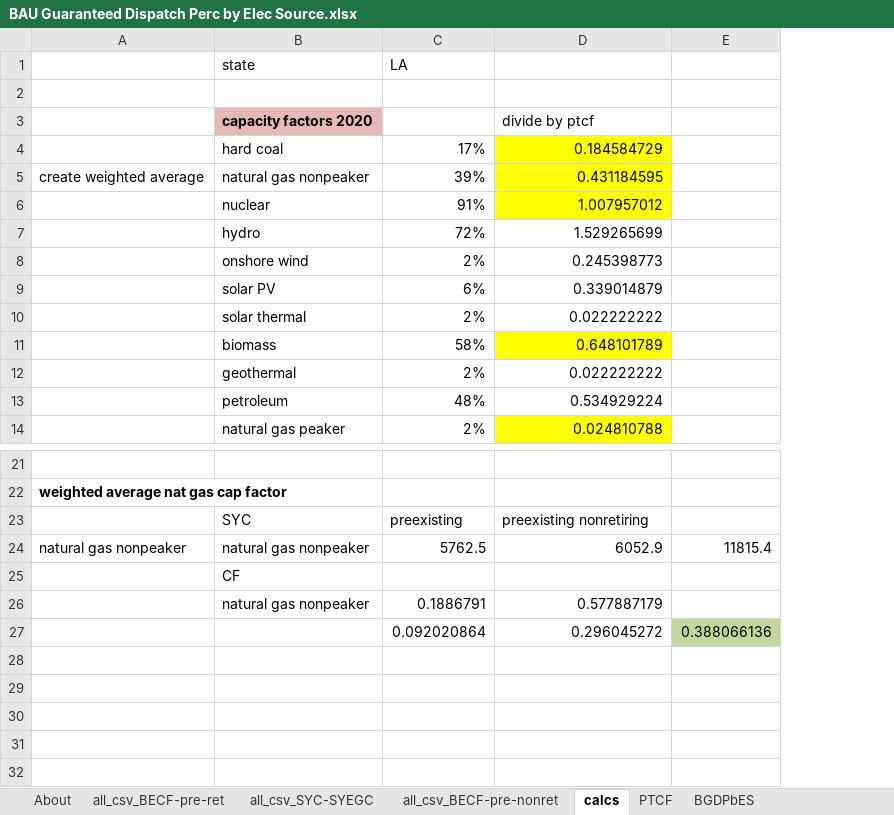
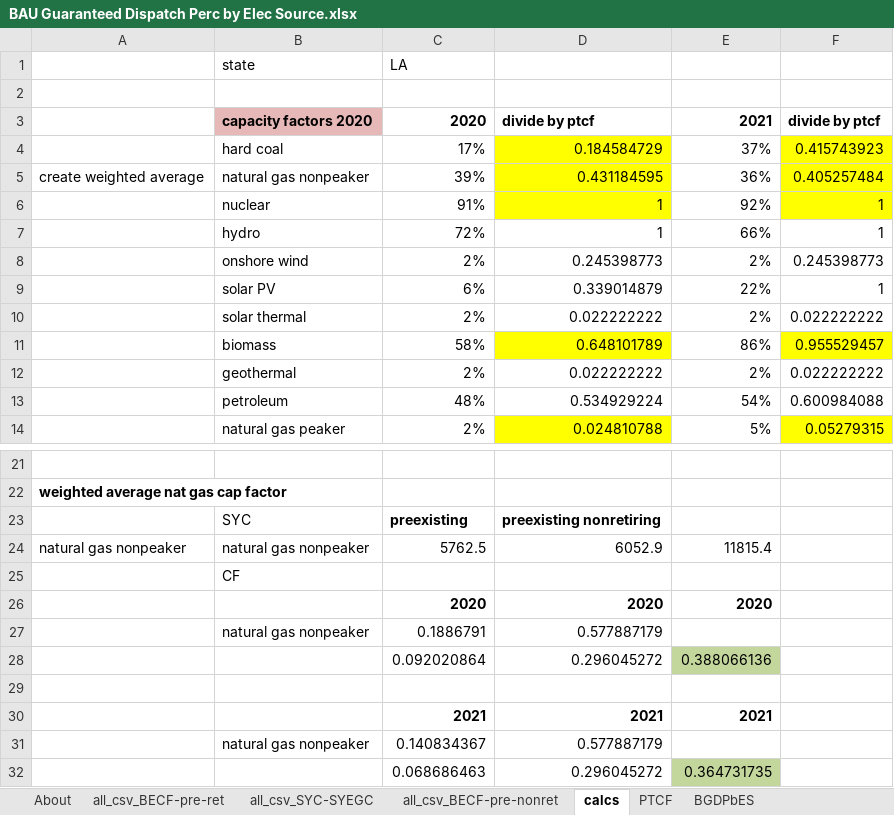
Before and after one commit to EnergyInnovation/eps-louisiana, an Excel workbook: InputData/elec/BGDPbES/BAU Guaranteed Dispatch Perc by Elec Source.xlsx, sheet calcs, drawn as a sheet; only a part is shown, gaps mark what is left out; values as stored, in another font and other column widths than the file's, no borders; removed rows and columns are numbered as before the commit, all else as after; the diff names each change by its address in the sheet, - before the commit and + after, or states it on an @@ line.

```diff
--- a/InputData/elec/BGDPbES/BAU Guaranteed Dispatch Perc by Elec Source.xlsx (sheet calcs)
+++ b/InputData/elec/BGDPbES/BAU Guaranteed Dispatch Perc by Elec Source.xlsx (sheet calcs)
-column E, rows 24-27: 11815.4 |  |  | 0.388066136
+column E, rows 3-14: 2021 | 37% | 36% | 92% | 66% | 2% | 22% | 2% | 86% | 2% | 54% | 5%; row 24: 11815.4; row 28: 0.388066136
+column F, rows 3-14: divide by ptcf | 0.415743923 | 0.405257484 | 1 | 1 | 0.245398773 | 1 | 0.022222222 | 0.955529457 | 0.022222222 | 0.600984088 | 0.05279315
-C3: (empty)
+C3: 2020
-D3 bold: off
+D3 bold: on
-D6: 1.007957012
+D6: 1
-D7: 1.529265699
+D7: 1
-C23:D23 bold: off
+C23:D23 bold: on
+row 26:  |  | 2020 | 2020 | 2020
+row 29: (empty)
+row 30:  |  | 2021 | 2021 | 2021
+row 31:  | natural gas nonpeaker | 0.140834367 | 0.577887179
+row 32:  |  | 0.068686463 | 0.296045272 | 0.364731735
```
Also changed, not shown: sheet all_csv_BECF-pre-ret, sheet BGDPbES, sheet About, formulas that keep their value, 5 other files.
